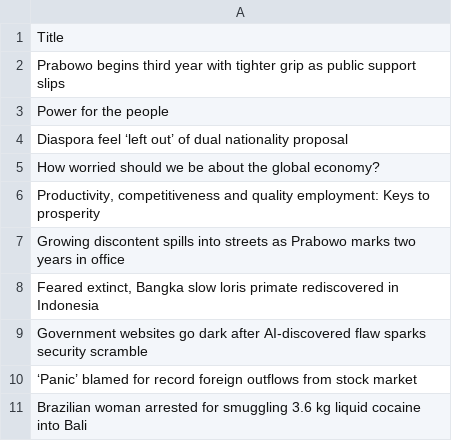
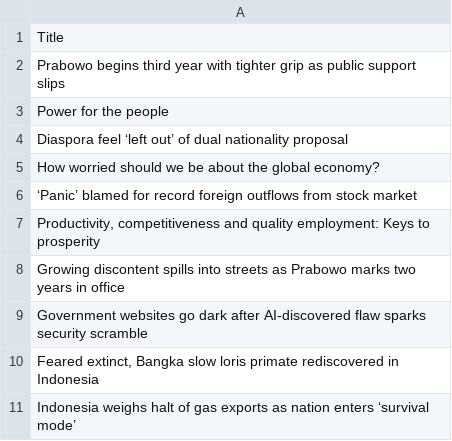
Before and after one commit to ihsanhadi2199-stack/jakpost-popular-scraper, a CSV file: popular.csv, drawn as a sheet.

```diff
--- a/popular.csv
+++ b/popular.csv
@@ -5,7 +5,7 @@ Diaspora feel ‘left out’ of dual nationality proposal
 How worried should we be about the global economy?
+‘Panic’ blamed for record foreign outflows from stock market
 "Productivity, competitiveness and quality employment: Keys to prosperity"
 Growing discontent spills into streets as Prabowo marks two years in office
+Government websites go dark after AI-discovered flaw sparks security scramble
 "Feared extinct, Bangka slow loris primate rediscovered in Indonesia"
-Government websites go dark after AI-discovered flaw sparks security scramble
-‘Panic’ blamed for record foreign outflows from stock market
-Brazilian woman arrested for smuggling 3.6 kg  liquid cocaine into Bali
+Indonesia weighs halt of gas exports as nation enters ‘survival mode’
```
